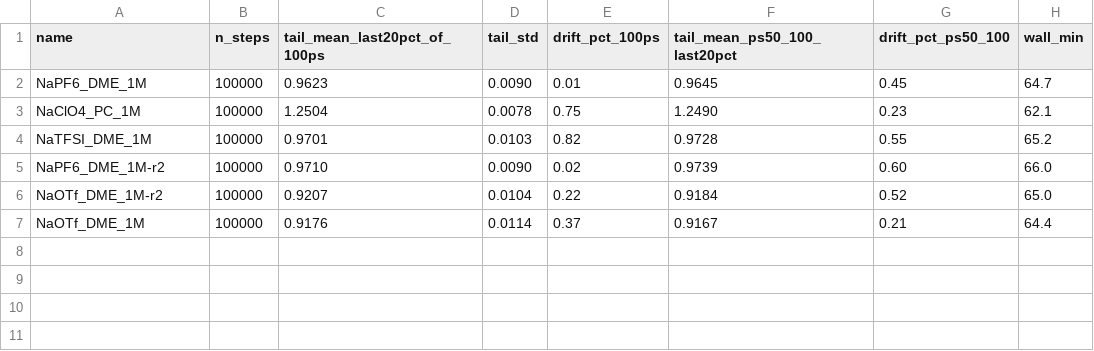
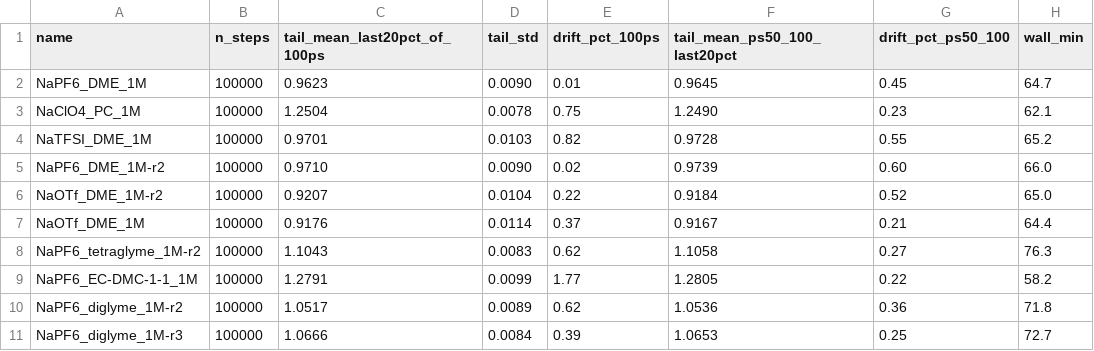
Before and after one commit to DChristensen12/SolvationNet, a CSV file: data/na-electrolyte-solvation-boxes/nitro_campaign/extended_100ps/summary_100ps.csv, drawn as a sheet; the diff names each change by its address in the sheet, - before the commit and + after, or states it on an @@ line.

Commit message:
Completed four more 50ps extensions, for a total of 100ps for those four boxes.

```diff
--- a/data/na-electrolyte-solvation-boxes/nitro_campaign/extended_100ps/summary_100ps.csv
+++ b/data/na-electrolyte-solvation-boxes/nitro_campaign/extended_100ps/summary_100ps.csv
+row 8: NaPF6_tetraglyme_1M-r2 | 100000 | 1.1043 | 0.0083 | 0.62 | 1.1058 | 0.27 | 76.3
+row 9: NaPF6_EC-DMC-1-1_1M | 100000 | 1.2791 | 0.0099 | 1.77 | 1.2805 | 0.22 | 58.2
+row 10: NaPF6_diglyme_1M-r2 | 100000 | 1.0517 | 0.0089 | 0.62 | 1.0536 | 0.36 | 71.8
+row 11: NaPF6_diglyme_1M-r3 | 100000 | 1.0666 | 0.0084 | 0.39 | 1.0653 | 0.25 | 72.7
```
Also changed, not shown: 5 other files.
